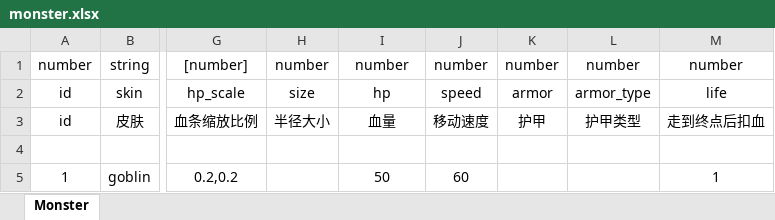
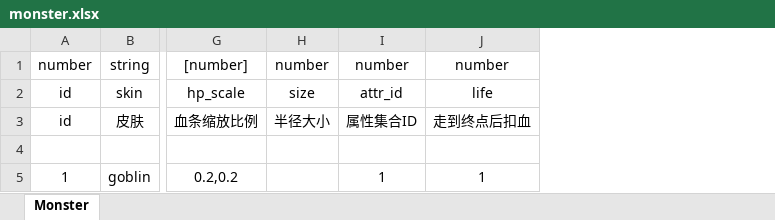
Before and after one commit to GregGJ/DreamCC, an Excel workbook: configs/monster.xlsx, sheet Monster, drawn as a sheet; only a part is shown, gaps mark what is left out; values as stored, in another font and other column widths than the file's, no borders; the diff names each change by its address in the sheet, - before the commit and + after, or states it on an @@ line.

```diff
--- a/configs/monster.xlsx (sheet Monster)
+++ b/configs/monster.xlsx (sheet Monster)
-column J, rows 1-5: number | speed | 移动速度 |  | 60
-column K, rows 1-3: number | armor | 护甲
-column L, rows 1-3: number | armor_type | 护甲类型
-I2: hp
+I2: attr_id
-I3: 血量
+I3: 属性集合ID
-I5: 50
+I5: 1
```
Also changed, not shown: 20 other files.
